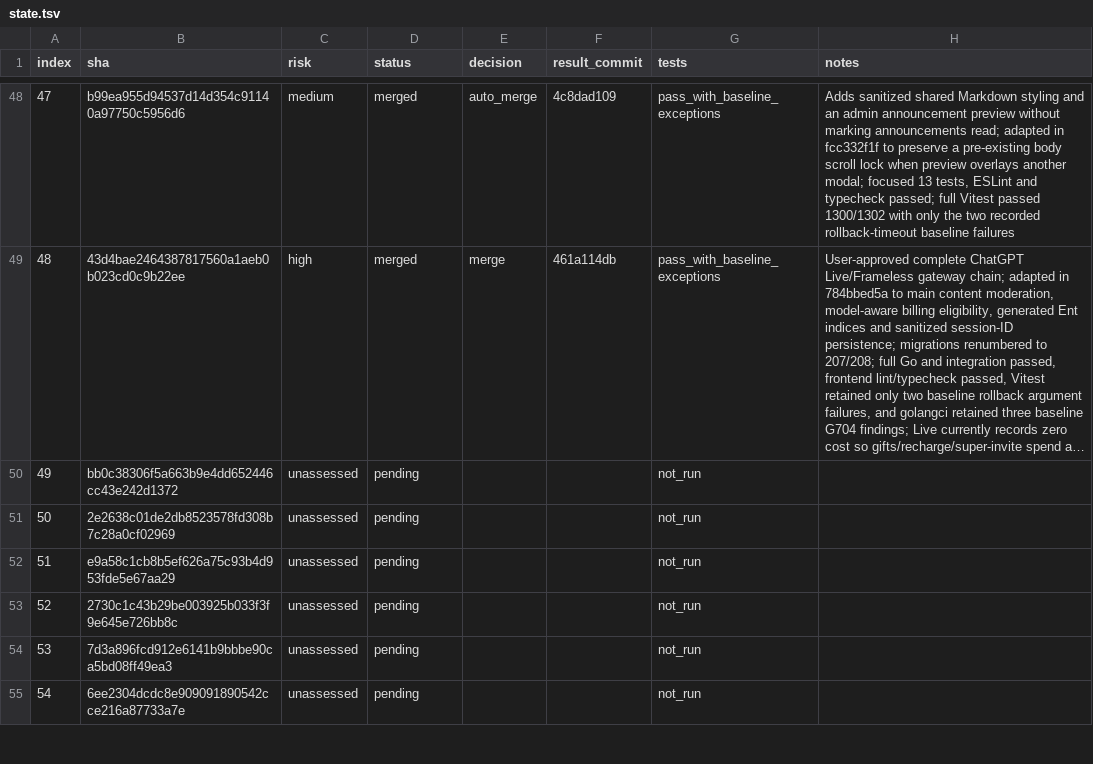
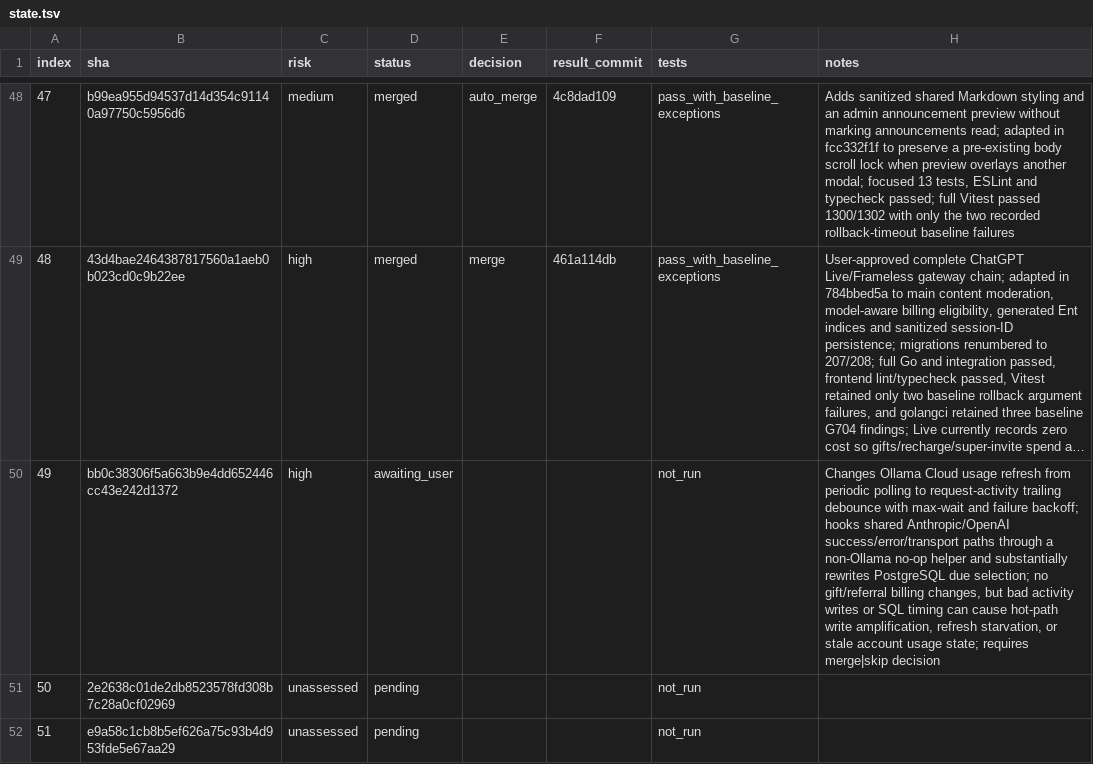
Before and after one commit to walaqi/sub2api, a TSV file: merge-state/sync-2-merge-v3/state.tsv, drawn as a sheet; only a part is shown, gaps mark what is left out; the shorter side is filled out with more unchanged rows; long unchanged cells end in …; the diff names each change by its address in the sheet, - before the commit and + after, or states it on an @@ line.

Commit message:
chore(merge): assess sync commit 49

```diff
--- a/merge-state/sync-2-merge-v3/state.tsv
+++ b/merge-state/sync-2-merge-v3/state.tsv
-C50 (risk): unassessed
+C50 (risk): high
-D50 (status): pending
+D50 (status): awaiting_user
-H50 (notes): (empty)
+H50 (notes): Changes Ollama Cloud usage refresh from periodic polling to request-activity trailing debounce with max-wait and failure backoff; hooks shared Anthropic/OpenAI success/error/transport paths through a non-Ollama no-op helper and substantially rewrites PostgreSQL due selection; no gift/referral billing changes, but bad activity writes or SQL timing can cause hot-path write amplification, refresh starvation, or stale account usage state; requires merge|skip decision
```
Also changed, not shown: 1 other file.
